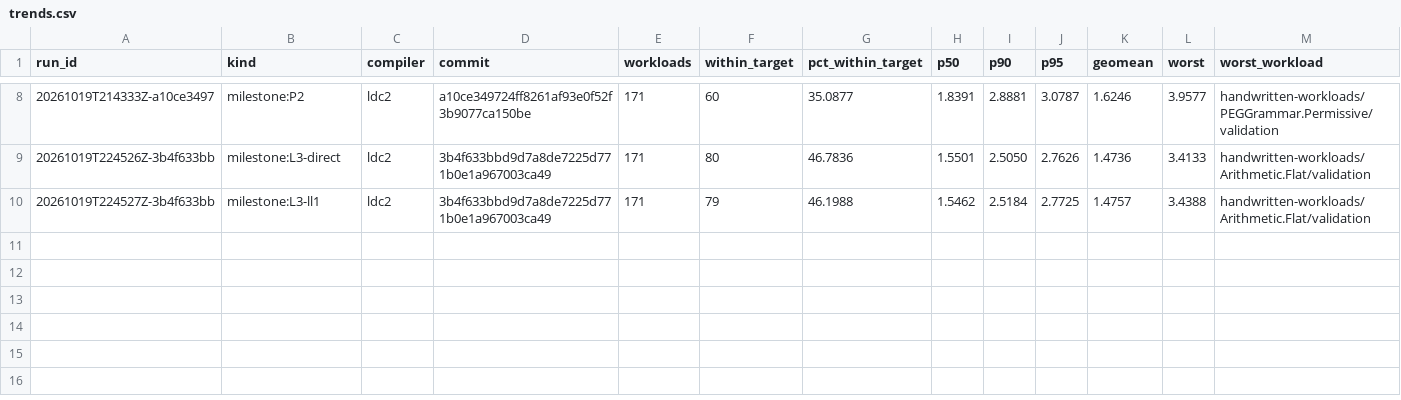
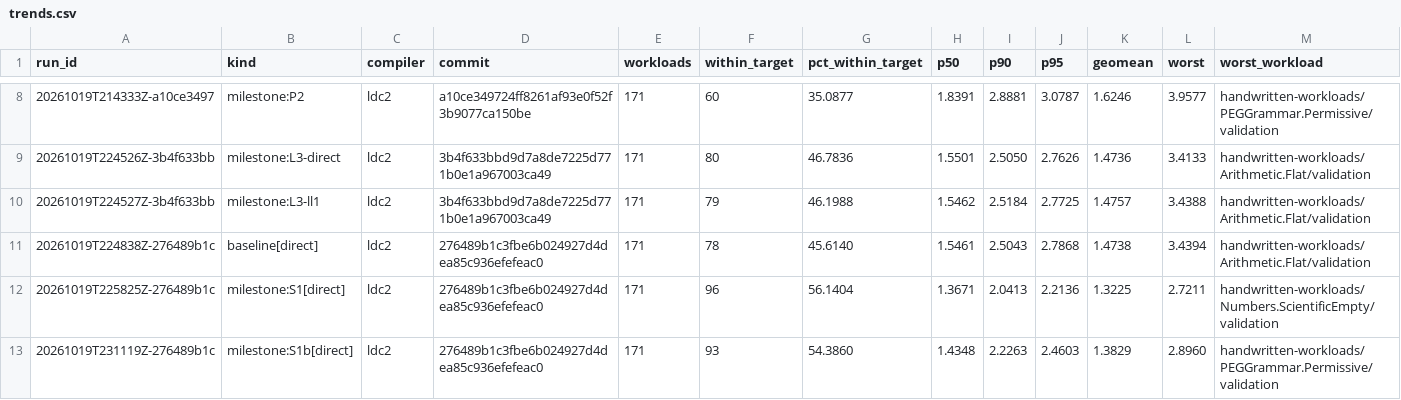
Before and after one commit to rxwxwwxw/triste, a CSV file: performance/trends.csv, drawn as a sheet; only a part is shown, gaps mark what is left out; the diff names each change by its address in the sheet, - before the commit and + after, or states it on an @@ line.

```diff
--- a/performance/trends.csv
+++ b/performance/trends.csv
+row 11: 20261019T224838Z-276489b1c | baseline[direct] | ldc2 | 276489b1c3fbe6b024927d4dea85c936efefeac0 | 171 | 78 | 45.6140 | 1.5461 | 2.5043 | 2.7868 | 1.4738 | 3.4394 | handwritten-workloads/Arithmetic.Flat/validation
+row 12: 20261019T225825Z-276489b1c | milestone:S1[direct] | ldc2 | 276489b1c3fbe6b024927d4dea85c936efefeac0 | 171 | 96 | 56.1404 | 1.3671 | 2.0413 | 2.2136 | 1.3225 | 2.7211 | handwritten-workloads/Numbers.ScientificEmpty/validation
+row 13: 20261019T231119Z-276489b1c | milestone:S1b[direct] | ldc2 | 276489b1c3fbe6b024927d4dea85c936efefeac0 | 171 | 93 | 54.3860 | 1.4348 | 2.2263 | 2.4603 | 1.3829 | 2.8960 | handwritten-workloads/PEGGrammar.Permissive/validation
```
Also changed, not shown: 22 other files.
